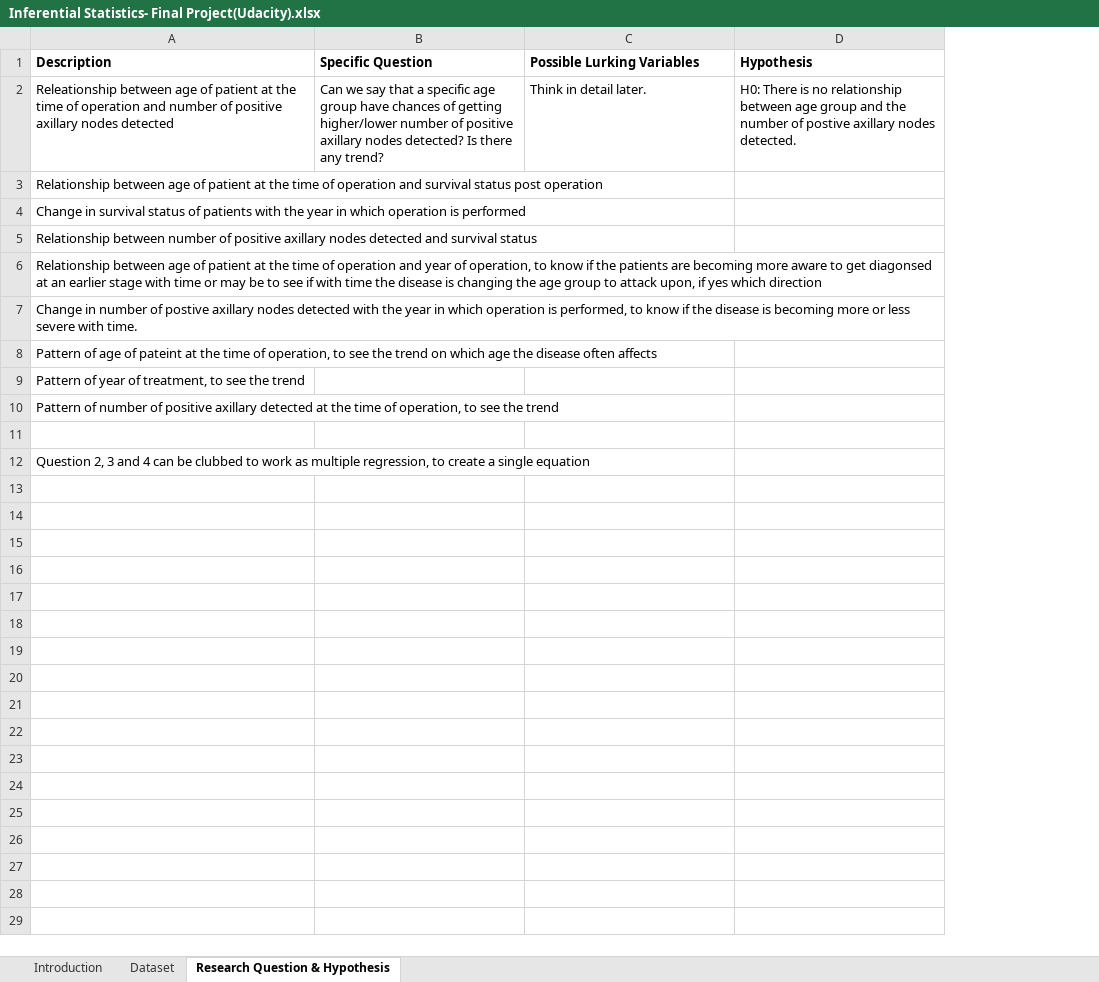
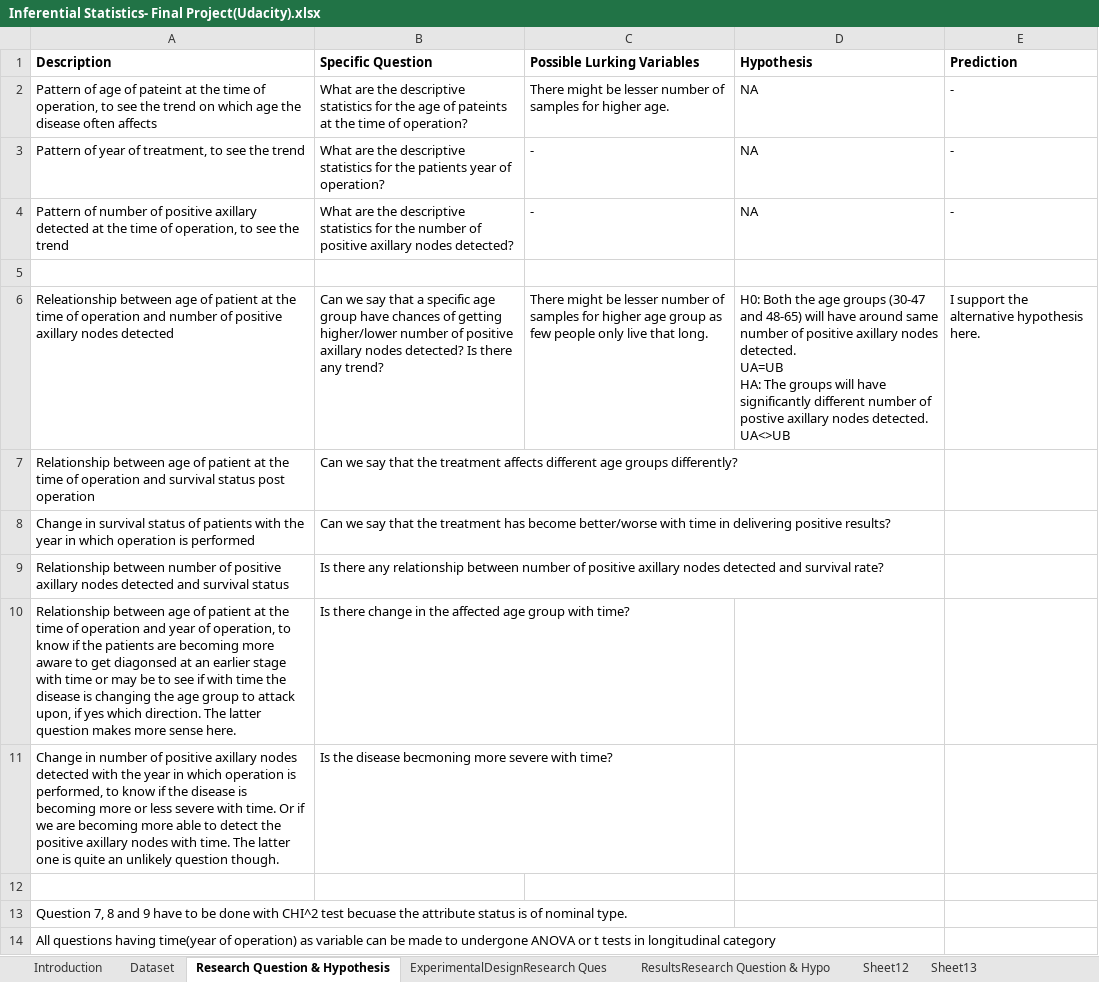
Before and after one commit to viiicky/Intro-to-Inferential-Statistics, an Excel workbook: Inferential Statistics- Final Project(Udacity).xlsx, sheet Research Question & Hypothesis, drawn as a sheet; values as stored, in another font and other column widths than the file's, no borders; charts and pictures not drawn; removed rows and columns are numbered as before the commit, all else as after; ↵ is a line break in a cell; the diff names each change by its address in the sheet, - before the commit and + after, or states it on an @@ line.

Commit message:
Added experimental design for one of the questions

```diff
--- a/Inferential Statistics- Final Project(Udacity).xlsx (sheet Research Question & Hypothesis)
+++ b/Inferential Statistics- Final Project(Udacity).xlsx (sheet Research Question & Hypothesis)
+sheet tab: ExperimentalDesignResearch Ques
+sheet tab: ResultsResearch Question & Hypo
+sheet tab: Sheet12
+sheet tab: Sheet13
+column E (Prediction), rows 2-4: all -
-row 2: Releationship between age of patient at the time of operation and number of positive axillary nodes detected | Can we say that a specific age group have chances of getting higher/lower number of positive axillary nodes detected? Is there any trend? | Think in detail later. | H0: There is no relationship between age group and the number of postive axillary nodes detected.
-row 3: Relationship between age of patient at the time of operation and survival status post operation
-row 4: Change in survival status of patients with the year in which operation is performed
-row 5: Relationship between number of positive axillary nodes detected and survival status
-row 6: Relationship between age of patient at the time of operation and year of operation, to know if the patients are becoming more aware to get diagonsed at an earlier stage with time or may be to see if with time the disease is changing the age group to attack upon, if yes which direction
-row 7: Change in number of postive axillary nodes detected with the year in which operation is performed, to know if the disease is becoming more or less severe with time.
-B2 (Specific Question): (empty)
+B2 (Specific Question): What are the descriptive statistics for the age of pateints at the time of operation?
-C2 (Possible Lurking Variables): (empty)
+C2 (Possible Lurking Variables): There might be lesser number of samples for higher age.
-D2:D4 (Hypothesis): (empty)
+D2:D4 (Hypothesis): NA
-B3 (Specific Question): (empty)
+B3 (Specific Question): What are the descriptive statistics for the patients year of operation?
-C3:C4 (Possible Lurking Variables): (empty)
+C3:C4 (Possible Lurking Variables): -
-B4 (Specific Question): (empty)
+B4 (Specific Question): What are the descriptive statistics for the number of positive axillary nodes detected?
+row 6: Releationship between age of patient at the time of operation and number of positive axillary nodes detected | Can we say that a specific age group have chances of getting higher/lower number of positive axillary nodes detected? Is there any trend? | There might be lesser number of samples for higher age group as few people only live that long. | H0: Both the age groups (30-47 and 48-65) will have around same number of positive axillary nodes detected. ↵ UA=UB ↵ HA: The groups will have significantly different number of postive axillary nodes detected. ↵ UA<>UB | I support the alternative hypothesis here.
+row 7: Relationship between age of patient at the time of operation and survival status post operation | Can we say that the treatment affects different age groups differently?
+row 8: Change in survival status of patients with the year in which operation is performed | Can we say that the treatment has become better/worse with time in delivering positive results?
+row 9: Relationship between number of positive axillary nodes detected and survival status | Is there any relationship between number of positive axillary nodes detected and survival rate?
+row 10: Relationship between age of patient at the time of operation and year of operation, to know if the patients are becoming more aware to get diagonsed at an earlier stage with time or may be to see if with time the disease is changing the age group to attack upon, if yes which direction. The latter question makes more sense here. | Is there change in the affected age group with time?
+row 11: Change in number of positive axillary nodes detected with the year in which operation is performed, to know if the disease is becoming more or less severe with time. Or if we are becoming more able to detect the positive axillary nodes with time. The latter one is quite an unlikely question though. | Is the disease becmoning more severe with time?
+row 12: (empty)
-A13 (Description): Question 2, 3 and 4 can be clubbed to work as multiple regression, to create a single equation
+A13 (Description): Question 7, 8 and 9 have to be done with CHI^2 test becuase the attribute status is of nominal type.
+row 14: All questions having time(year of operation) as variable can be made to undergone ANOVA or t tests in longitudinal category
```
Also changed, not shown: charts or pictures.
